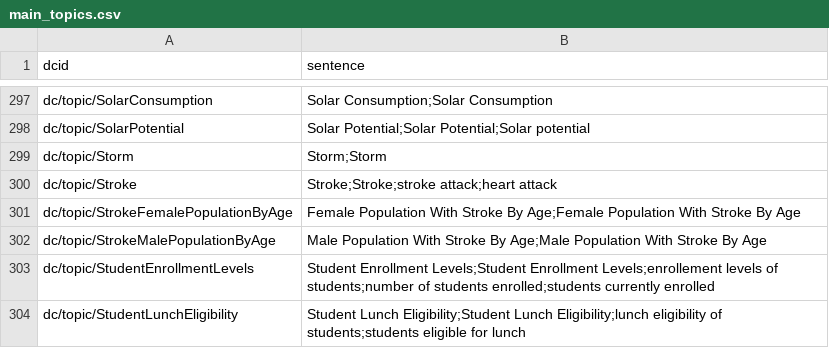
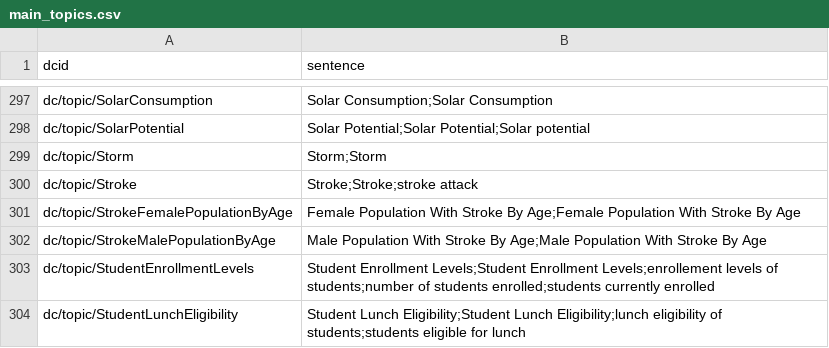
Before and after one commit to saurabh-csufi/website, a CSV file: tools/nl/embeddings/input/base/main_topics.csv, drawn as a sheet; only a part is shown, gaps mark what is left out.

```diff
--- a/tools/nl/embeddings/input/base/main_topics.csv
+++ b/tools/nl/embeddings/input/base/main_topics.csv
@@ -299,3 +299,3 @@ dc/topic/SolarPotential,Solar Potential;Solar Potential;Solar potential
 dc/topic/Storm,Storm;Storm
-dc/topic/Stroke,Stroke;Stroke;stroke attack;heart attack
+dc/topic/Stroke,Stroke;Stroke;stroke attack
 dc/topic/StrokeFemalePopulationByAge,Female Population With Stroke By Age;Female Population With Stroke By Age
```
Also changed, not shown: tools/nl/embeddings/input/base/_preindex.csv, tools/nl/embeddings/input/base/sheets_svs.csv, 19 other files.
